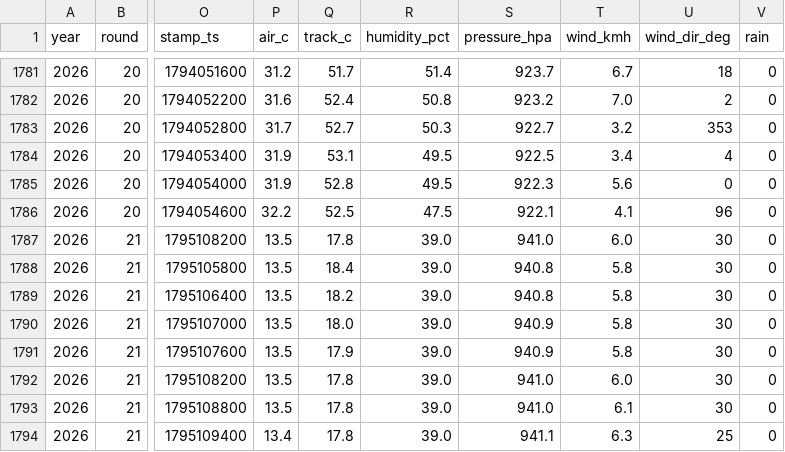
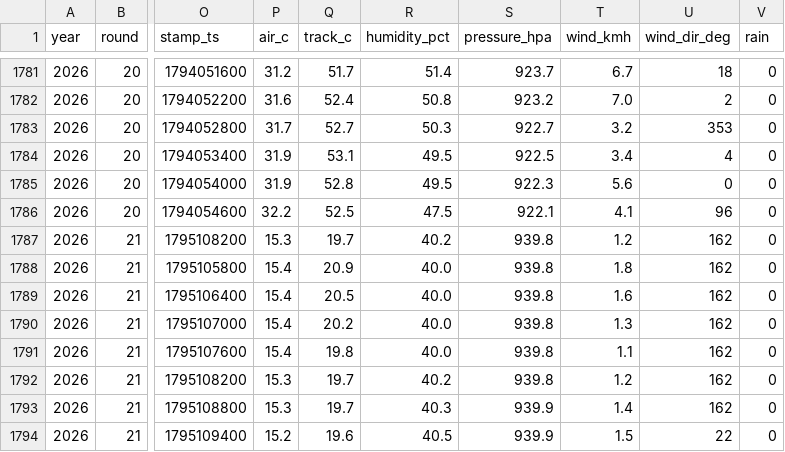
Before and after one commit to hammerwork/F1TrueConditions, a CSV file: data/f1_weather_practice.csv, drawn as a sheet; only a part is shown, gaps mark what is left out; the diff covers the shown part only; the diff names each change by its address in the sheet, - before the commit and + after, or states it on an @@ line.

```diff
--- a/data/f1_weather_practice.csv
+++ b/data/f1_weather_practice.csv
-P1787 (air_c): 13.5
+P1787 (air_c): 15.3
-Q1787 (track_c): 17.8
+Q1787 (track_c): 19.7
-R1787 (humidity_pct): 39.0
+R1787 (humidity_pct): 40.2
-S1787 (pressure_hpa): 941.0
+S1787 (pressure_hpa): 939.8
-T1787 (wind_kmh): 6.0
+T1787 (wind_kmh): 1.2
-U1787:U1793 (wind_dir_deg): 30
+U1787:U1793 (wind_dir_deg): 162
-P1788:P1791 (air_c): 13.5
+P1788:P1791 (air_c): 15.4
-Q1788 (track_c): 18.4
+Q1788 (track_c): 20.9
-R1788:R1791 (humidity_pct): 39.0
+R1788:R1791 (humidity_pct): 40.0
-S1788:S1789 (pressure_hpa): 940.8
+S1788:S1789 (pressure_hpa): 939.8
-T1788 (wind_kmh): 5.8
+T1788 (wind_kmh): 1.8
-Q1789 (track_c): 18.2
+Q1789 (track_c): 20.5
-T1789 (wind_kmh): 5.8
+T1789 (wind_kmh): 1.6
-Q1790 (track_c): 18.0
+Q1790 (track_c): 20.2
-S1790:S1791 (pressure_hpa): 940.9
+S1790:S1791 (pressure_hpa): 939.8
-T1790 (wind_kmh): 5.8
+T1790 (wind_kmh): 1.3
-Q1791 (track_c): 17.9
+Q1791 (track_c): 19.8
-T1791 (wind_kmh): 5.8
+T1791 (wind_kmh): 1.1
-P1792:P1793 (air_c): 13.5
+P1792:P1793 (air_c): 15.3
-Q1792:Q1793 (track_c): 17.8
+Q1792:Q1793 (track_c): 19.7
-R1792 (humidity_pct): 39.0
+R1792 (humidity_pct): 40.2
-S1792 (pressure_hpa): 941.0
+S1792 (pressure_hpa): 939.8
-T1792 (wind_kmh): 6.0
+T1792 (wind_kmh): 1.2
-R1793 (humidity_pct): 39.0
+R1793 (humidity_pct): 40.3
-S1793 (pressure_hpa): 941.0
+S1793 (pressure_hpa): 939.9
-T1793 (wind_kmh): 6.1
+T1793 (wind_kmh): 1.4
-P1794 (air_c): 13.4
+P1794 (air_c): 15.2
-Q1794 (track_c): 17.8
+Q1794 (track_c): 19.6
-R1794 (humidity_pct): 39.0
+R1794 (humidity_pct): 40.5
-S1794 (pressure_hpa): 941.1
+S1794 (pressure_hpa): 939.9
-T1794 (wind_kmh): 6.3
+T1794 (wind_kmh): 1.5
-U1794 (wind_dir_deg): 25
+U1794 (wind_dir_deg): 22
```
Also changed, not shown: 104 edited cells elsewhere in this file, data/f1_weather_db.csv, data/f1_weather_segments.csv.
